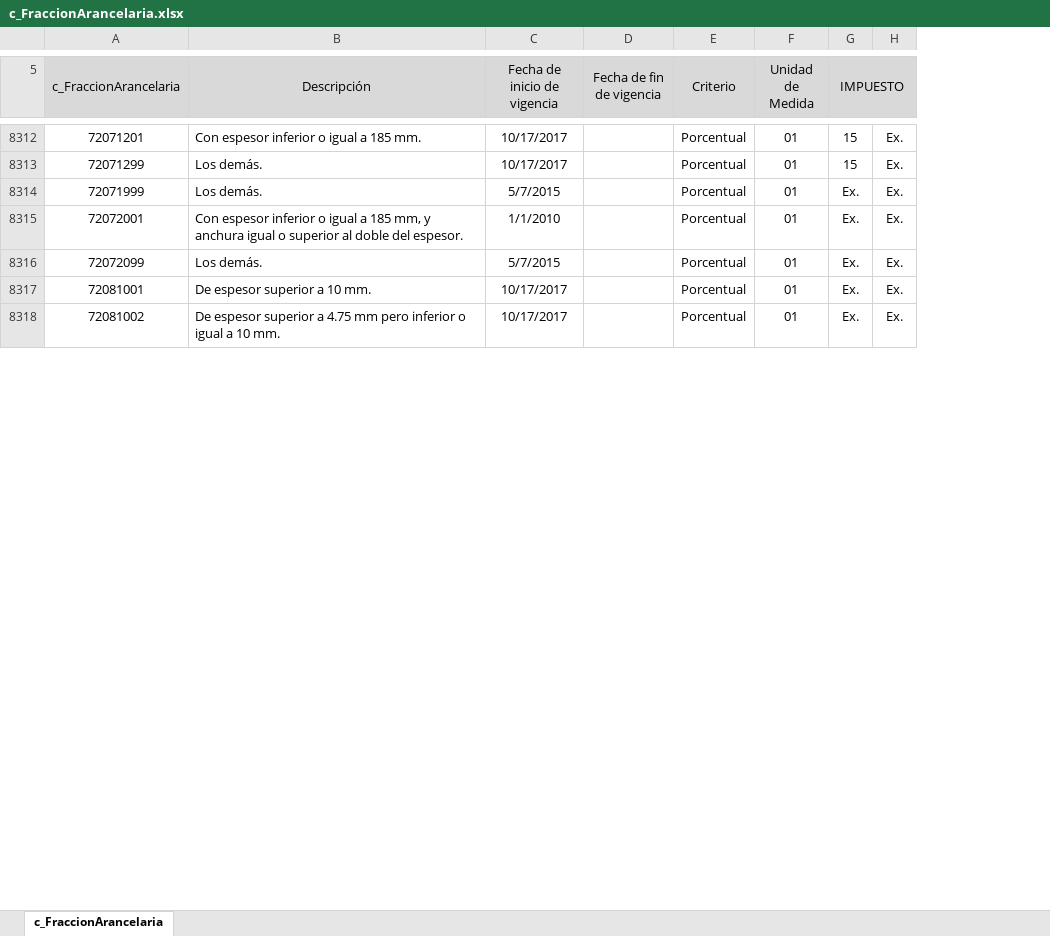
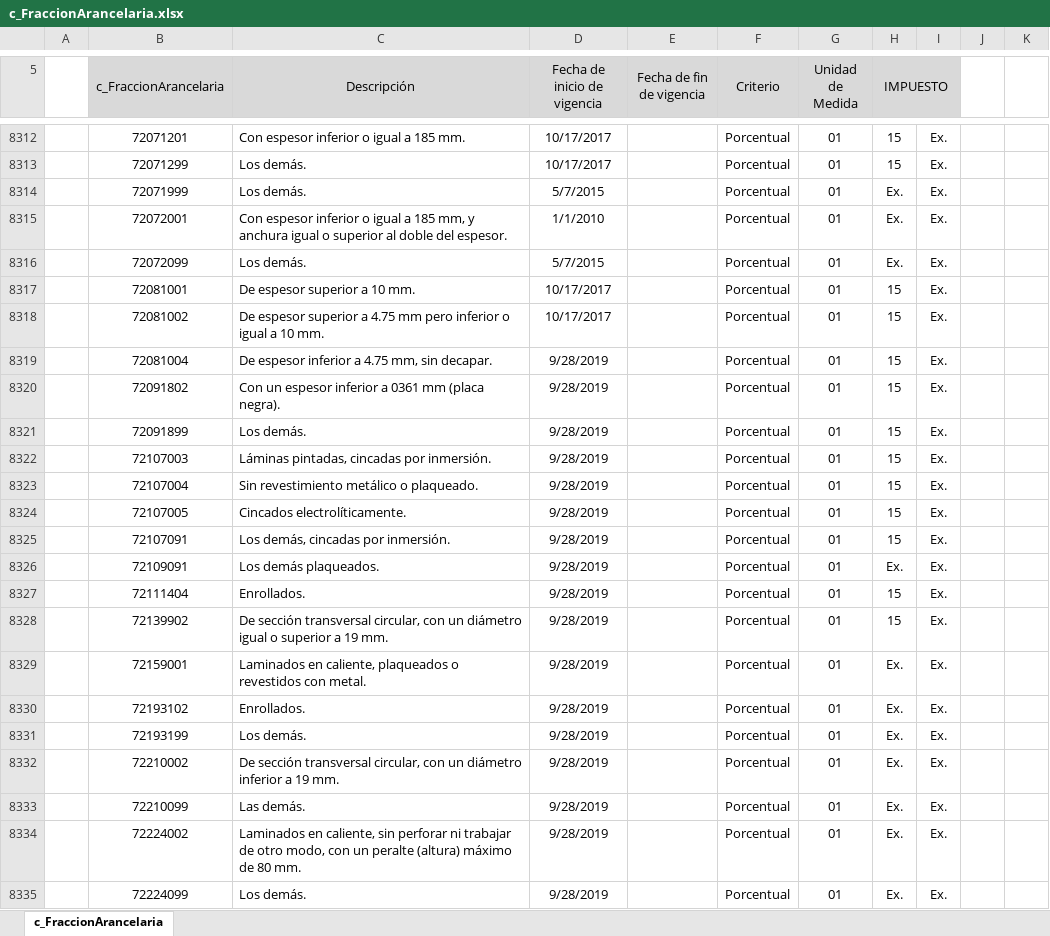
Before and after one commit to oldyguy/l10n_mx_data, an Excel workbook: cat/c_FraccionArancelaria.xlsx, sheet c_FraccionArancelaria, drawn as a sheet; only a part is shown, gaps mark what is left out; values as stored, in another font and other column widths than the file's, no borders; conditional formats not drawn; addresses are those after the commit; the diff covers the shown part only; the diff names each change by its address in the sheet, - before the commit and + after, or states it on an @@ line.

```diff
--- a/cat/c_FraccionArancelaria.xlsx (sheet c_FraccionArancelaria)
+++ b/cat/c_FraccionArancelaria.xlsx (sheet c_FraccionArancelaria)
+column A, empty
+column J, empty
+column K, empty
-H8317:H8318 (IMPUESTO): Ex.
+H8317:H8318 (IMPUESTO): 15
+row 8319:  | 72081004 | De espesor inferior a 4.75 mm, sin decapar. | 9/28/2019 |  | Porcentual | 01 | 15 | Ex.
+row 8320:  | 72091802 | Con un espesor inferior a 0361 mm (placa negra). | 9/28/2019 |  | Porcentual | 01 | 15 | Ex.
+row 8321:  | 72091899 | Los demás. | 9/28/2019 |  | Porcentual | 01 | 15 | Ex.
+row 8322:  | 72107003 | Láminas pintadas, cincadas por inmersión. | 9/28/2019 |  | Porcentual | 01 | 15 | Ex.
+row 8323:  | 72107004 | Sin revestimiento metálico o plaqueado. | 9/28/2019 |  | Porcentual | 01 | 15 | Ex.
+row 8324:  | 72107005 | Cincados electrolíticamente. | 9/28/2019 |  | Porcentual | 01 | 15 | Ex.
+row 8325:  | 72107091 | Los demás, cincadas por inmersión. | 9/28/2019 |  | Porcentual | 01 | 15 | Ex.
+row 8326:  | 72109091 | Los demás plaqueados. | 9/28/2019 |  | Porcentual | 01 | Ex. | Ex.
+row 8327:  | 72111404 | Enrollados. | 9/28/2019 |  | Porcentual | 01 | 15 | Ex.
+row 8328:  | 72139902 | De sección transversal circular, con un diámetro igual o superior a 19 mm. | 9/28/2019 |  | Porcentual | 01 | 15 | Ex.
+row 8329:  | 72159001 | Laminados en caliente, plaqueados o revestidos con metal. | 9/28/2019 |  | Porcentual | 01 | Ex. | Ex.
+row 8330:  | 72193102 | Enrollados. | 9/28/2019 |  | Porcentual | 01 | Ex. | Ex.
+row 8331:  | 72193199 | Los demás. | 9/28/2019 |  | Porcentual | 01 | Ex. | Ex.
+row 8332:  | 72210002 | De sección transversal circular, con un diámetro inferior a 19 mm. | 9/28/2019 |  | Porcentual | 01 | Ex. | Ex.
+row 8333:  | 72210099 | Las demás. | 9/28/2019 |  | Porcentual | 01 | Ex. | Ex.
+row 8334:  | 72224002 | Laminados en caliente, sin perforar ni trabajar de otro modo, con un peralte (altura) máximo de 80 mm. | 9/28/2019 |  | Porcentual | 01 | Ex. | Ex.
+row 8335:  | 72224099 | Los demás. | 9/28/2019 |  | Porcentual | 01 | Ex. | Ex.
```
Also changed, not shown: 65 added rows and 236 edited cells elsewhere in this sheet, cat/c_EntidadesFederativas.xlsx, cat/c_Estado.xlsx, 10 other files.
